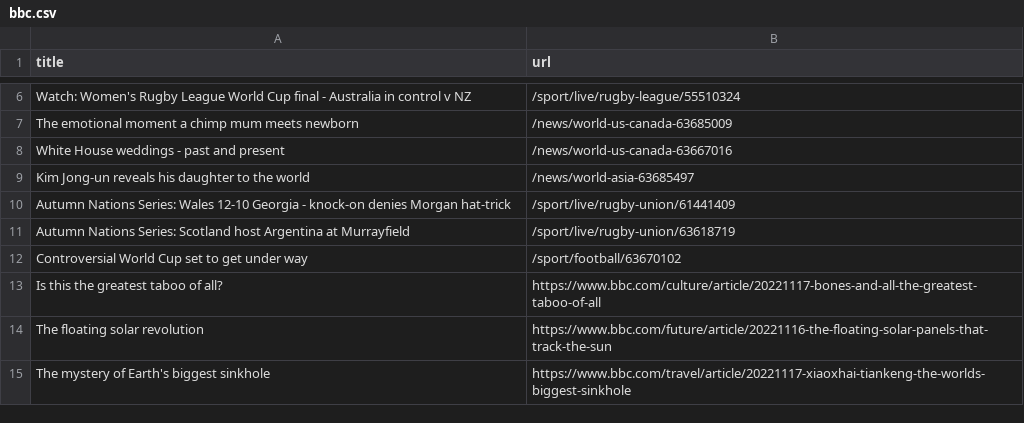
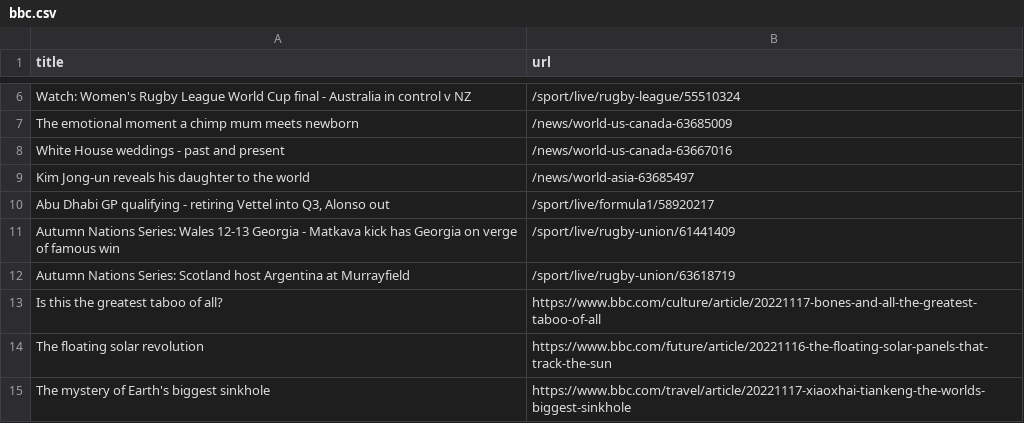
Before and after one commit to torythetortle/automatic-scraper-bbc, a CSV file: bbc.csv, drawn as a sheet; only a part is shown, gaps mark what is left out.

```diff
--- a/bbc.csv
+++ b/bbc.csv
@@ -9,5 +9,5 @@ White House weddings - past and present,/news/world-us-canada-63667016
 Kim Jong-un reveals his daughter to the world,/news/world-asia-63685497
-Autumn Nations Series: Wales 12-10 Georgia - knock-on denies Morgan hat-trick,/sport/live/rugby-union/61441409
+"Abu Dhabi GP qualifying - retiring Vettel into Q3, Alonso out",/sport/live/formula1/58920217
+Autumn Nations Series: Wales 12-13 Georgia - Matkava kick has Georgia on verge of famous win,/sport/live/rugby-union/61441409
 Autumn Nations Series: Scotland host Argentina at Murrayfield,/sport/live/rugby-union/63618719
-Controversial World Cup set to get under way,/sport/football/63670102
 Is this the greatest taboo of all?,https://www.bbc.com/culture/article/20221117-bones-and-all-the-greatest-taboo-of-all
```
